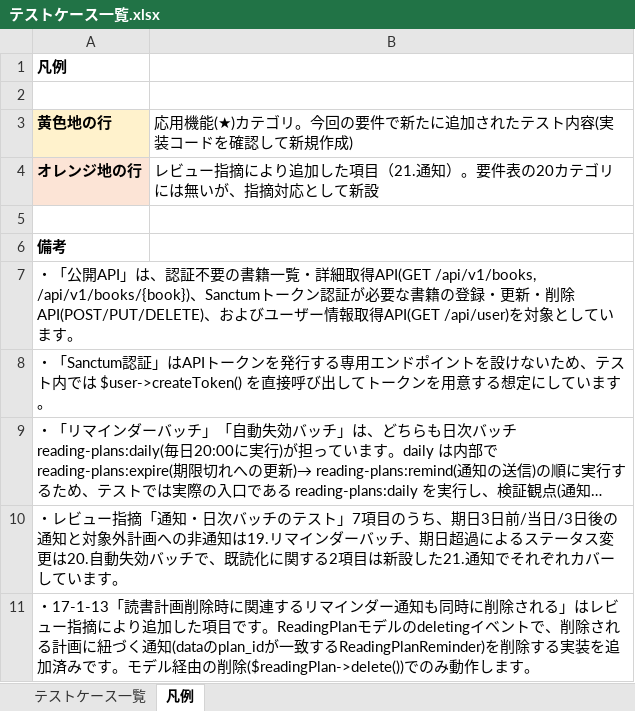
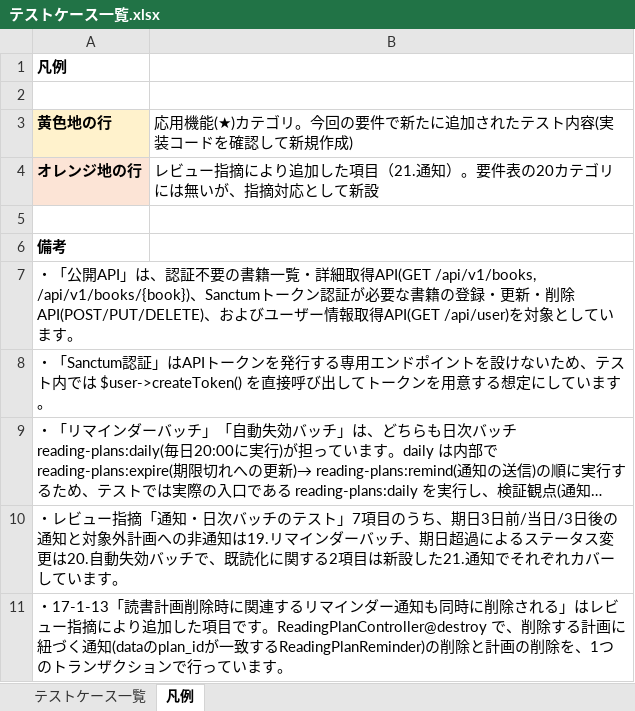
Before and after one commit to yuichiro-yamada/bookshelf, an Excel workbook: テストケース一覧.xlsx, sheet 凡例, drawn as a sheet; long unchanged cells end in …; values as stored, in another font and other column widths than the file's, no borders; the diff names each change by its address in the sheet, - before the commit and + after, or states it on an @@ line.

```diff
--- a/テストケース一覧.xlsx (sheet 凡例)
+++ b/テストケース一覧.xlsx (sheet 凡例)
-A11: …目です。ReadingPlanモデルのdeletingイベントで、削除される計画に紐づく通知(dataのplan_idが一致するReadingPlanReminder)を削除する実装を追加済みです。モデル経由の削除($readingPlan->delete())でのみ動作します。
+A11: …目です。ReadingPlanController@destroy で、削除する計画に紐づく通知(dataのplan_idが一致するReadingPlanReminder)の削除と計画の削除を、1つのトランザクションで行っています。
```
Also changed, not shown: sheet テストケース一覧, テーブル仕様書.xlsx, バッチ・通知仕様書.xlsx, 17 other files.
